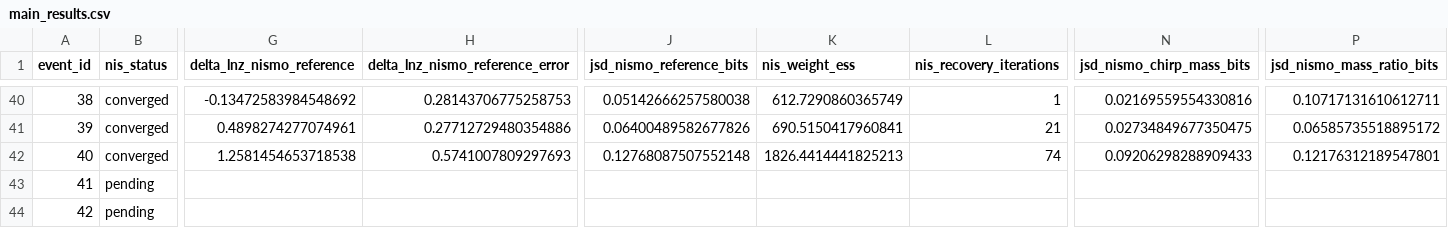
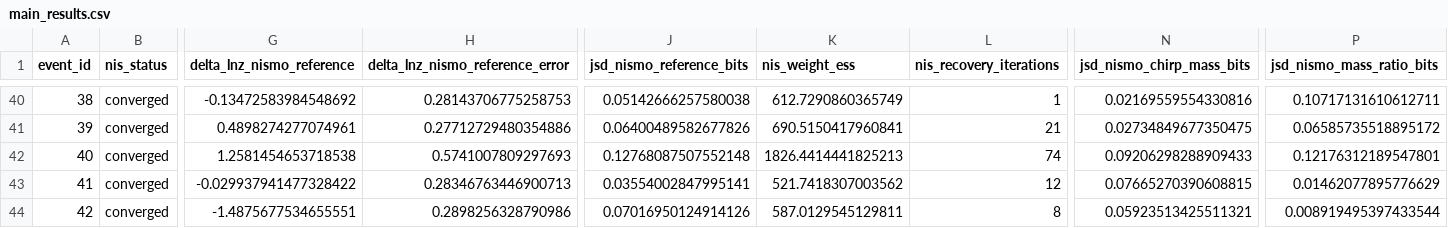
Before and after one commit to nz-gravity/bbh_nismo_simulation_study, a CSV file: docs/data/main_results.csv, drawn as a sheet; only a part is shown, gaps mark what is left out; the diff covers the shown part only; the diff names each change by its address in the sheet, - before the commit and + after, or states it on an @@ line.

Commit message:
Refresh main comparison results (51/100 NIS events)

```diff
--- a/docs/data/main_results.csv
+++ b/docs/data/main_results.csv
-B43:B44 (nis_status): pending
+B43:B44 (nis_status): converged
-G43 (delta_lnz_nismo_reference): (empty)
+G43 (delta_lnz_nismo_reference): -0.029937941477328422
-H43 (delta_lnz_nismo_reference_error): (empty)
+H43 (delta_lnz_nismo_reference_error): 0.28346763446900713
-J43 (jsd_nismo_reference_bits): (empty)
+J43 (jsd_nismo_reference_bits): 0.03554002847995141
-K43 (nis_weight_ess): (empty)
+K43 (nis_weight_ess): 521.7418307003562
-L43 (nis_recovery_iterations): (empty)
+L43 (nis_recovery_iterations): 12
-N43 (jsd_nismo_chirp_mass_bits): (empty)
+N43 (jsd_nismo_chirp_mass_bits): 0.07665270390608815
-P43 (jsd_nismo_mass_ratio_bits): (empty)
+P43 (jsd_nismo_mass_ratio_bits): 0.01462077895776629
-G44 (delta_lnz_nismo_reference): (empty)
+G44 (delta_lnz_nismo_reference): -1.4875677534655551
-H44 (delta_lnz_nismo_reference_error): (empty)
+H44 (delta_lnz_nismo_reference_error): 0.2898256328790986
-J44 (jsd_nismo_reference_bits): (empty)
+J44 (jsd_nismo_reference_bits): 0.07016950124914126
-K44 (nis_weight_ess): (empty)
+K44 (nis_weight_ess): 587.0129545129811
-L44 (nis_recovery_iterations): (empty)
+L44 (nis_recovery_iterations): 8
-N44 (jsd_nismo_chirp_mass_bits): (empty)
+N44 (jsd_nismo_chirp_mass_bits): 0.05923513425511321
-P44 (jsd_nismo_mass_ratio_bits): (empty)
+P44 (jsd_nismo_mass_ratio_bits): 0.008919495397433544
```
Also changed, not shown: 124 edited cells elsewhere in this file, 12 other files.
